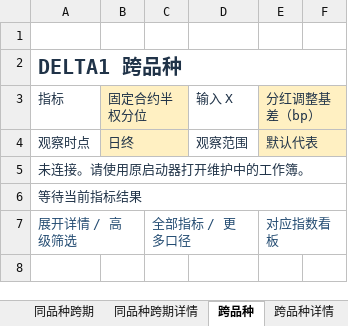
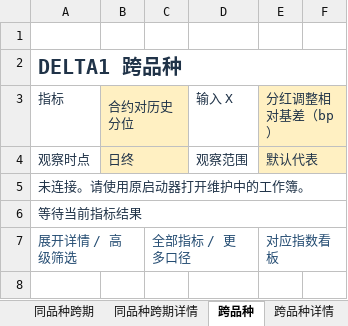
Before and after one commit to vanadium22/Delta1, an Excel workbook: dashboard/excel_numeric/template.xlsx, sheet 跨品种, drawn as a sheet; only a part is shown; values as stored, in another font and other column widths than the file's, no borders; the diff names each change by its address in the sheet, - before the commit and + after, or states it on an @@ line.

```diff
--- a/dashboard/excel_numeric/template.xlsx (sheet 跨品种)
+++ b/dashboard/excel_numeric/template.xlsx (sheet 跨品种)
-B3: 固定合约半权分位
+B3: 合约对历史分位
-E3: 分红调整基差（bp）
+E3: 分红调整相对基差（bp）
```
Also changed, not shown: sheet 指标目录, sheet 合约选项, sheet 跨品种详情, sheet 同品种跨期详情, sheet 同品种跨期, sheet 期现详情, charts or pictures, 27 other files.
